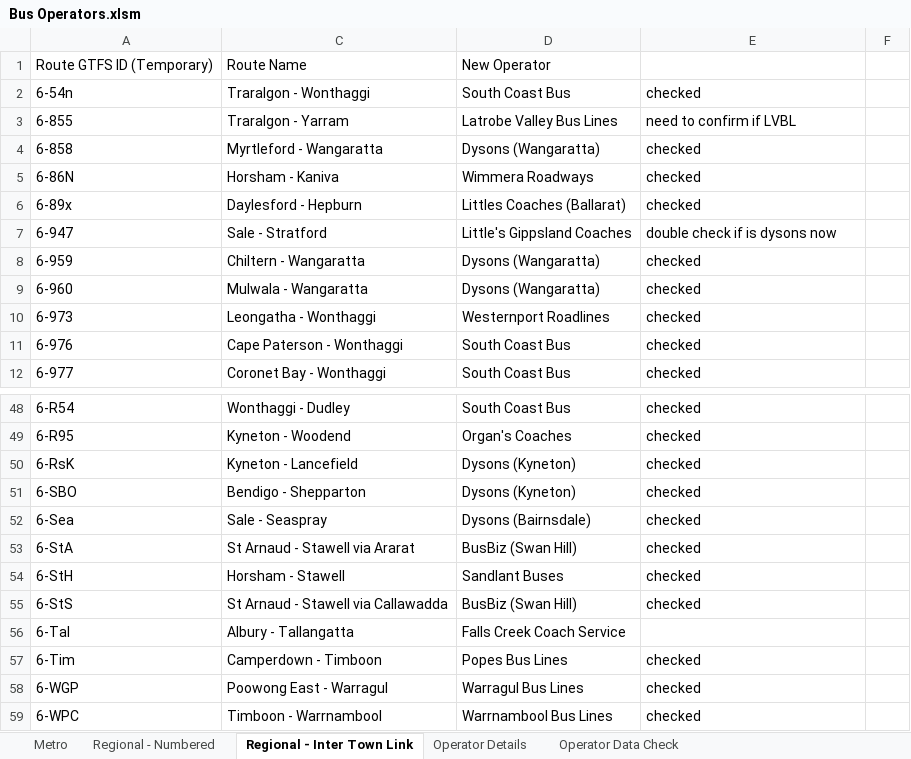
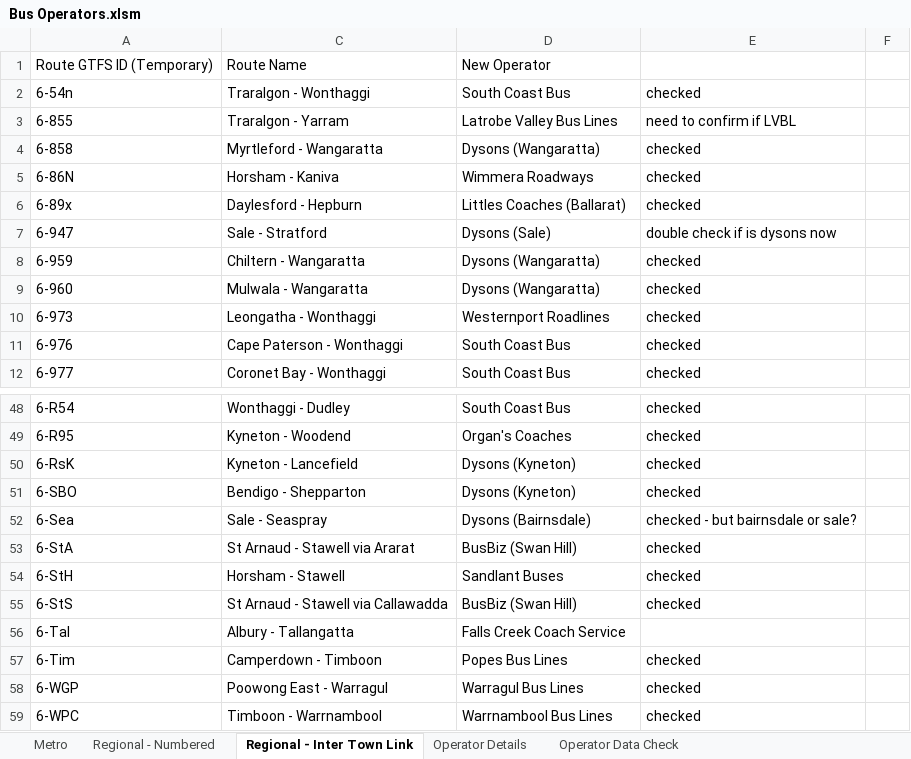
Before and after one commit to TransportVic/TransportVic-Data, an Excel workbook: excel/bus/operators/Bus Operators.xlsm, sheet Regional - Inter Town Link, drawn as a sheet; only a part is shown, gaps mark what is left out; values as stored, in another font and other column widths than the file's, no borders; the diff names each change by its address in the sheet, - before the commit and + after, or states it on an @@ line.

```diff
--- a/excel/bus/operators/Bus Operators.xlsm (sheet Regional - Inter Town Link)
+++ b/excel/bus/operators/Bus Operators.xlsm (sheet Regional - Inter Town Link)
-D7: Little's Gippsland Coaches
+D7: Dysons (Sale)
-E52: checked
+E52: checked - but bairnsdale or sale?
```
Also changed, not shown: sheet Operator Data Check, formulas that keep their value, charts or pictures, excel/bus/bays/Bus Bays.xlsx.
